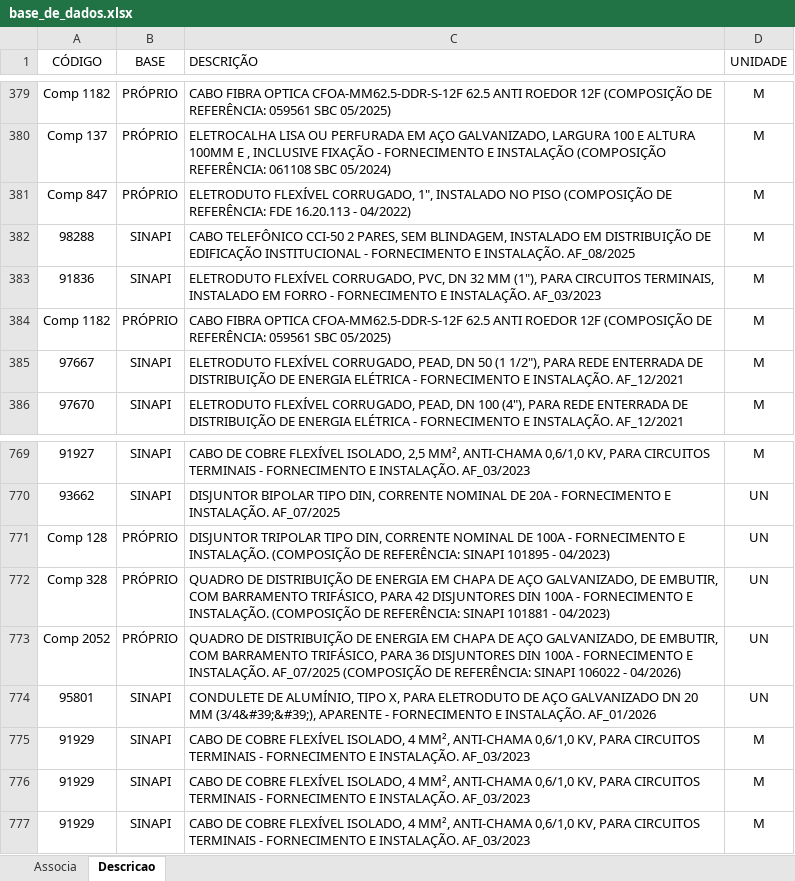
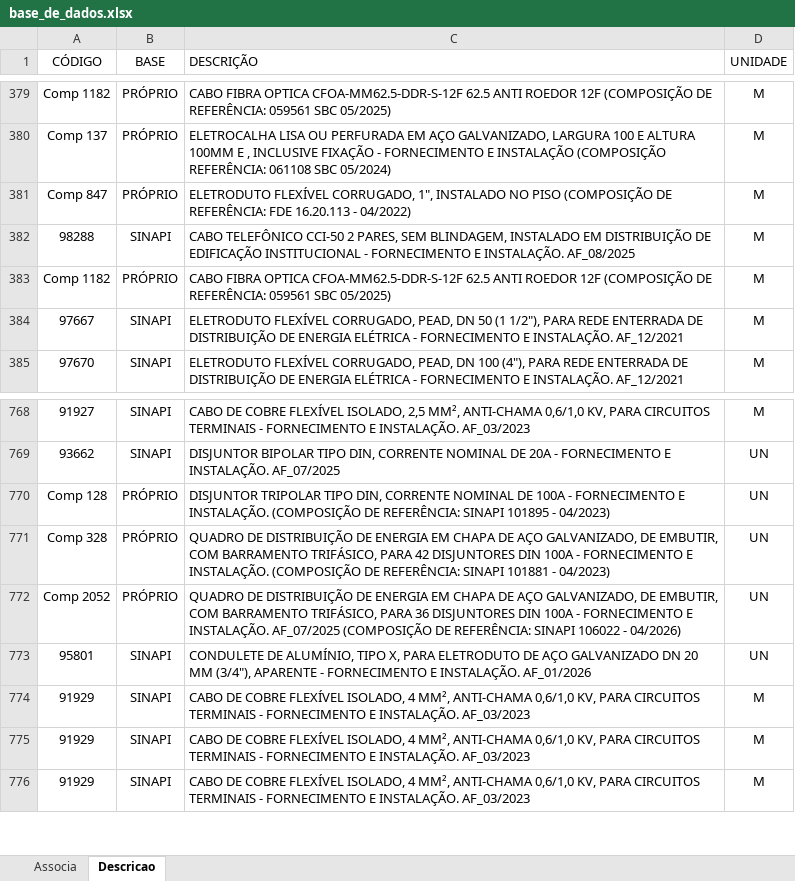
Before and after one commit to rodioegiufao/farmacia_janio, an Excel workbook: 3D/base_de_dados.xlsx, sheet Descricao, drawn as a sheet; only a part is shown, gaps mark what is left out; values as stored, in another font and other column widths than the file's, no borders; removed rows and columns are numbered as before the commit, all else as after; the diff names each change by its address in the sheet, - before the commit and + after, or states it on an @@ line.

Commit message:
Add files via upload

```diff
--- a/3D/base_de_dados.xlsx (sheet Descricao)
+++ b/3D/base_de_dados.xlsx (sheet Descricao)
-row 383: 91836 | SINAPI | ELETRODUTO FLEXÍVEL CORRUGADO, PVC, DN 32 MM (1"), PARA CIRCUITOS TERMINAIS, INSTALADO EM FORRO - FORNECIMENTO E INSTALAÇÃO. AF_03/2023 | M
-C773 (DESCRIÇÃO): …20 MM (3/4&#39;&#39;), APARENTE -…
+C773 (DESCRIÇÃO): …20 MM (3/4"), APARENTE -…
```
Also changed, not shown: sheet Associa.
